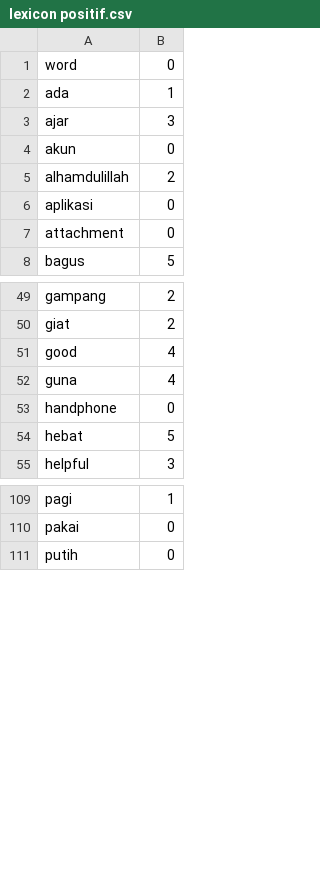
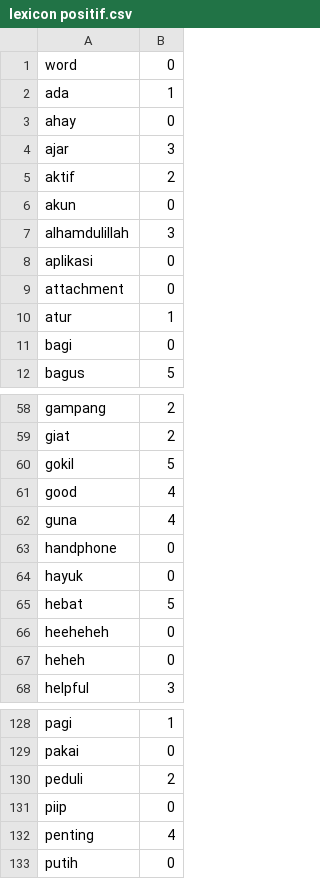
Before and after one commit to ririhadis/dataset-lexicon, a CSV file: lexicon positif.csv, drawn as a sheet; only a part is shown, gaps mark what is left out; the diff covers the shown part only.

Commit message:
Update lexicon positif.csv

```diff
--- a/lexicon positif.csv
+++ b/lexicon positif.csv
@@ -2,7 +2,11 @@ word,0
 ada,1
+ahay,0
 ajar,3
+aktif,2
 akun,0
-alhamdulillah,2
+alhamdulillah,3
 aplikasi,0
 attachment,0
+atur,1
+bagi,0
 bagus,5
@@ -50,2 +59,3 @@ gampang,2
 giat,2
+gokil,5
 good,4
@@ -53,3 +63,6 @@ guna,4
 handphone,0
+hayuk,0
 hebat,5
+heeheheh,0
+heheh,0
 helpful,3
@@ -110,2 +129,5 @@ pagi,1
 pakai,0
+peduli,2
+piip,0
+penting,4
 putih,0
```
Also changed, not shown: 14 added rows and 5 edited cells elsewhere in this file.
